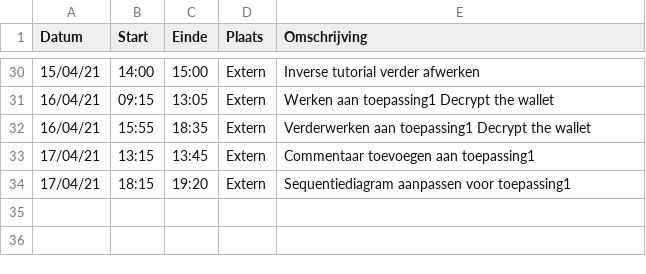
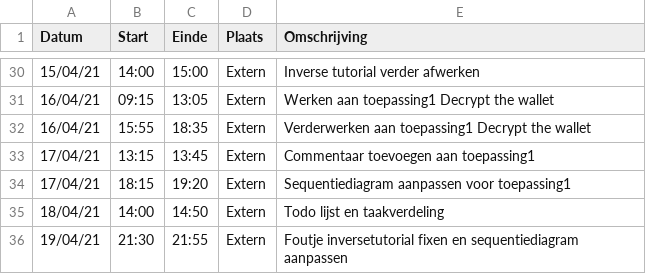
Before and after one commit to rtalwar2/WELCOME-TO-THE-MATRIX, a CSV file: logboeken/PellegrimsThomas.csv, drawn as a sheet; only a part is shown, gaps mark what is left out; the diff names each change by its address in the sheet, - before the commit and + after, or states it on an @@ line.

Commit message:
Foutje inversetutorial fixen en sequentiediagram aanpassen

```diff
--- a/logboeken/PellegrimsThomas.csv
+++ b/logboeken/PellegrimsThomas.csv
+row 35: 18/04/21 | 14:00 | 14:50 | Extern | Todo lijst en taakverdeling
+row 36: 19/04/21 | 21:30 | 21:55 | Extern | Foutje inversetutorial fixen en sequentiediagram aanpassen
```
Also changed, not shown: 2 other files.
